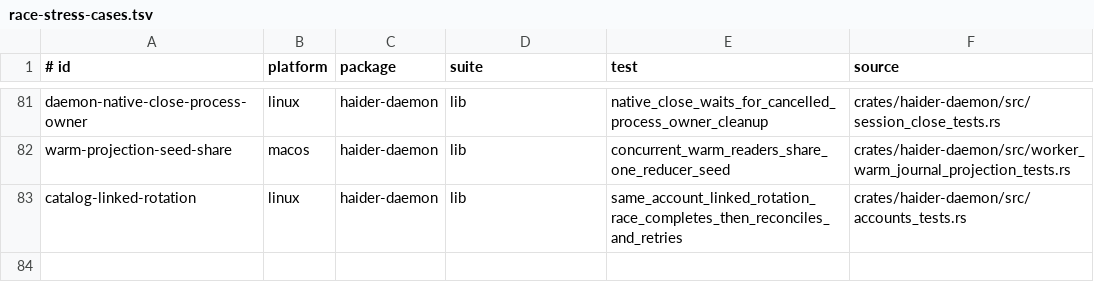
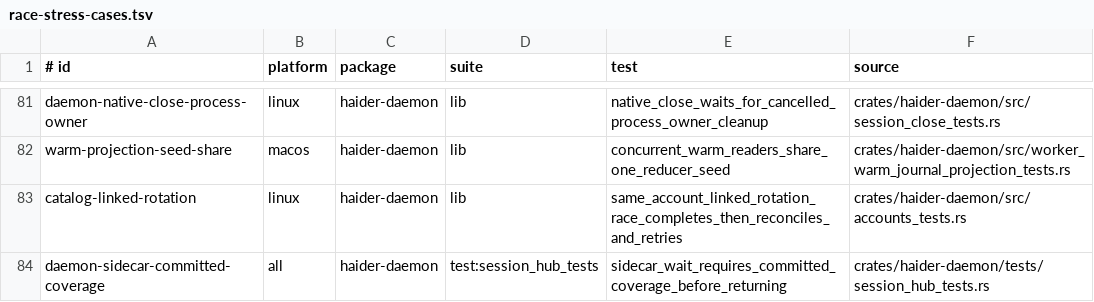
Before and after one commit to Rizzist/haider-agent, a TSV file: scripts/race-stress-cases.tsv, drawn as a sheet; only a part is shown, gaps mark what is left out; the diff names each change by its address in the sheet, - before the commit and + after, or states it on an @@ line.

Commit message:
test(sidecar): wait for committed coverage before inspecting
Require the known committed batch coverage at every asynchronous sidecar fixture read. Keep the real writer assertions and cover stable predecessors, uncommitted rows, partial/empty/missing files and an already-current positive control. Register the helper race test for Linux and macOS stress.

```diff
--- a/scripts/race-stress-cases.tsv
+++ b/scripts/race-stress-cases.tsv
+row 84: daemon-sidecar-committed-coverage | all | haider-daemon | test:session_hub_tests | sidecar_wait_requires_committed_coverage_before_returning | crates/haider-daemon/tests/session_hub_tests.rs
```
Also changed, not shown: 2 other files.
